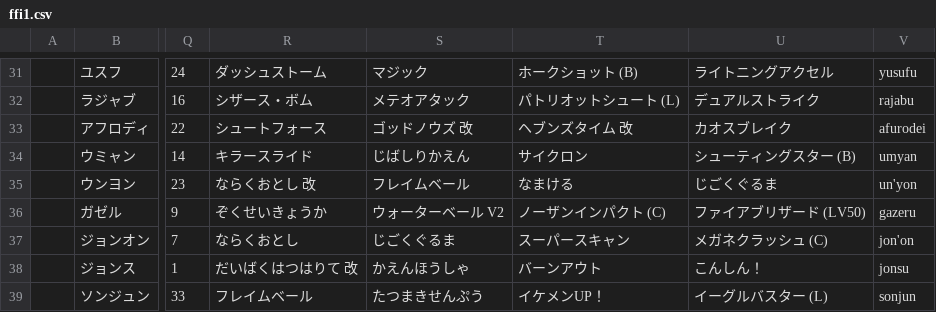
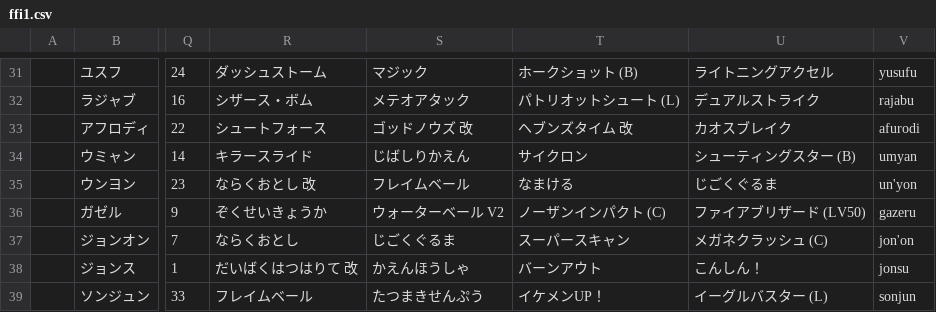
Before and after one commit to morenopilaralejandro/choujigen3mysql, a CSV file: csv/ffi1.csv, drawn as a sheet; only a part is shown, gaps mark what is left out; the diff names each change by its address in the sheet, - before the commit and + after, or states it on an @@ line.

```diff
--- a/csv/ffi1.csv
+++ b/csv/ffi1.csv
-V33: afurodei
+V33: afurodi
```
Also changed, not shown: 4 other files.
